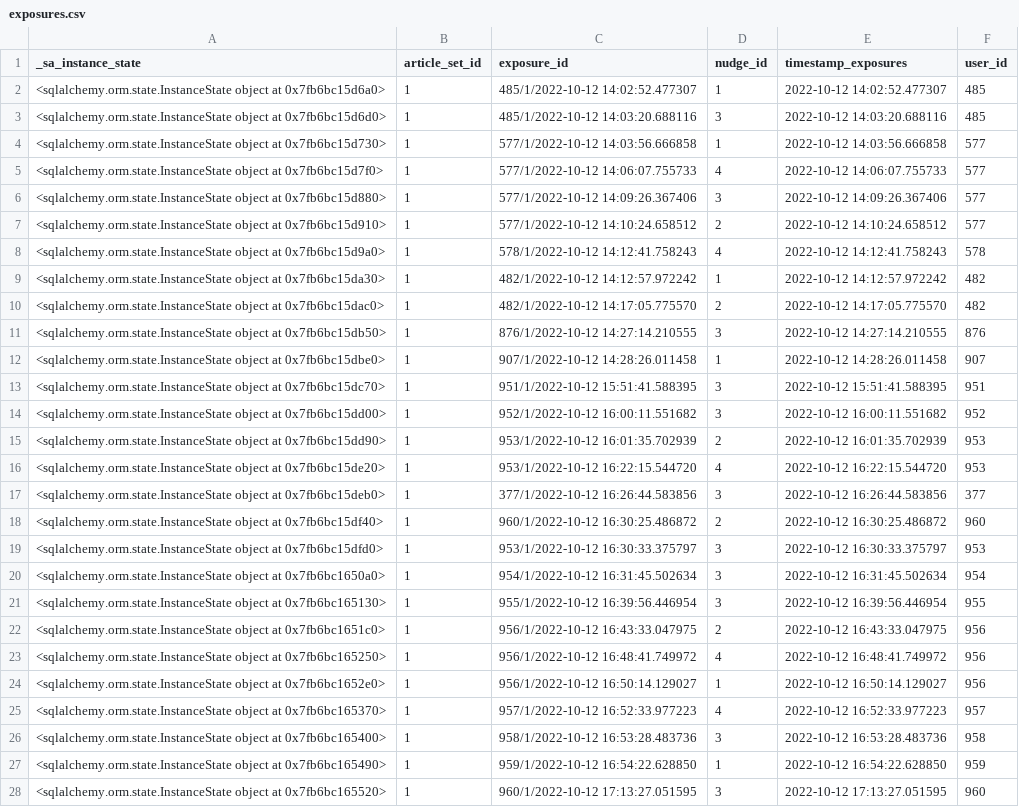
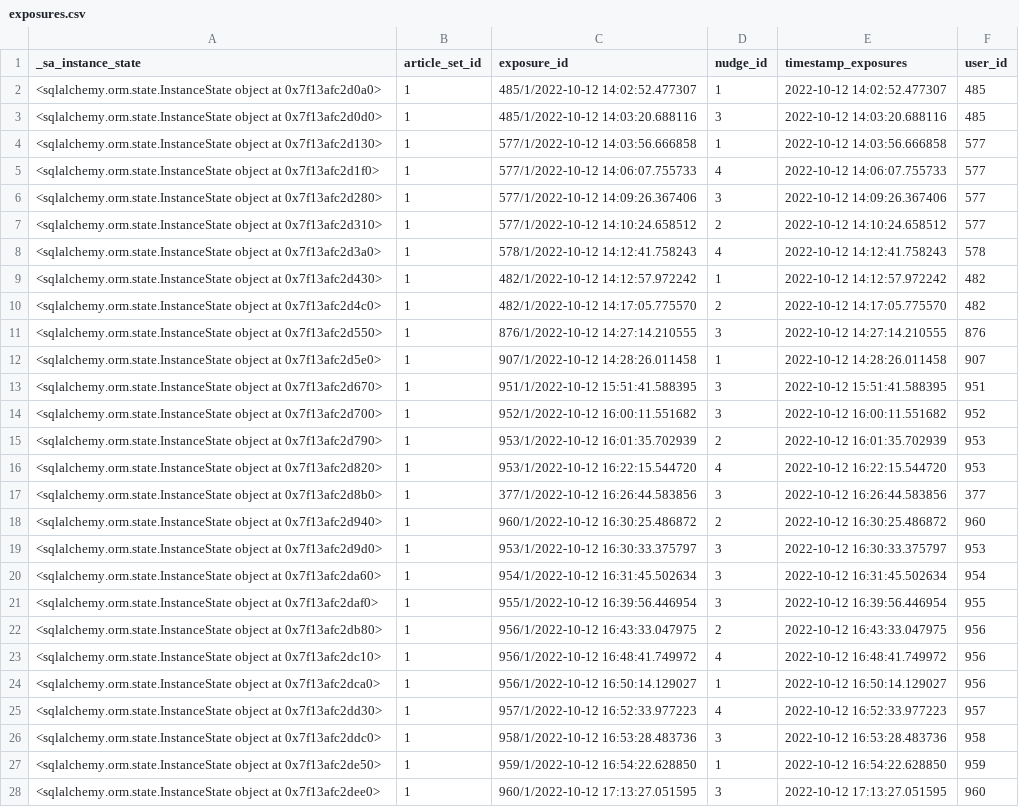
Before and after one commit to nickma101/NewsApp, a CSV file: backend/exposures.csv, drawn as a sheet; only a part is shown; the diff covers the shown part only; the diff names each change by its address in the sheet, - before the commit and + after, or states it on an @@ line.

```diff
--- a/backend/exposures.csv
+++ b/backend/exposures.csv
-A2 (_sa_instance_state): …object at 0x7fb6bc15d6a0>
+A2 (_sa_instance_state): …object at 0x7f13afc2d0a0>
-A3 (_sa_instance_state): …object at 0x7fb6bc15d6d0>
+A3 (_sa_instance_state): …object at 0x7f13afc2d0d0>
-A4 (_sa_instance_state): …object at 0x7fb6bc15d730>
+A4 (_sa_instance_state): …object at 0x7f13afc2d130>
-A5 (_sa_instance_state): …object at 0x7fb6bc15d7f0>
+A5 (_sa_instance_state): …object at 0x7f13afc2d1f0>
-A6 (_sa_instance_state): …object at 0x7fb6bc15d880>
+A6 (_sa_instance_state): …object at 0x7f13afc2d280>
-A7 (_sa_instance_state): …object at 0x7fb6bc15d910>
+A7 (_sa_instance_state): …object at 0x7f13afc2d310>
-A8 (_sa_instance_state): …object at 0x7fb6bc15d9a0>
+A8 (_sa_instance_state): …object at 0x7f13afc2d3a0>
-A9 (_sa_instance_state): …object at 0x7fb6bc15da30>
+A9 (_sa_instance_state): …object at 0x7f13afc2d430>
-A10 (_sa_instance_state): …object at 0x7fb6bc15dac0>
+A10 (_sa_instance_state): …object at 0x7f13afc2d4c0>
-A11 (_sa_instance_state): …object at 0x7fb6bc15db50>
+A11 (_sa_instance_state): …object at 0x7f13afc2d550>
-A12 (_sa_instance_state): …object at 0x7fb6bc15dbe0>
+A12 (_sa_instance_state): …object at 0x7f13afc2d5e0>
-A13 (_sa_instance_state): …object at 0x7fb6bc15dc70>
+A13 (_sa_instance_state): …object at 0x7f13afc2d670>
-A14 (_sa_instance_state): …object at 0x7fb6bc15dd00>
+A14 (_sa_instance_state): …object at 0x7f13afc2d700>
-A15 (_sa_instance_state): …object at 0x7fb6bc15dd90>
+A15 (_sa_instance_state): …object at 0x7f13afc2d790>
-A16 (_sa_instance_state): …object at 0x7fb6bc15de20>
+A16 (_sa_instance_state): …object at 0x7f13afc2d820>
-A17 (_sa_instance_state): …object at 0x7fb6bc15deb0>
+A17 (_sa_instance_state): …object at 0x7f13afc2d8b0>
-A18 (_sa_instance_state): …object at 0x7fb6bc15df40>
+A18 (_sa_instance_state): …object at 0x7f13afc2d940>
-A19 (_sa_instance_state): …object at 0x7fb6bc15dfd0>
+A19 (_sa_instance_state): …object at 0x7f13afc2d9d0>
-A20 (_sa_instance_state): …object at 0x7fb6bc1650a0>
+A20 (_sa_instance_state): …object at 0x7f13afc2da60>
-A21 (_sa_instance_state): …object at 0x7fb6bc165130>
+A21 (_sa_instance_state): …object at 0x7f13afc2daf0>
-A22 (_sa_instance_state): …object at 0x7fb6bc1651c0>
+A22 (_sa_instance_state): …object at 0x7f13afc2db80>
-A23 (_sa_instance_state): …object at 0x7fb6bc165250>
+A23 (_sa_instance_state): …object at 0x7f13afc2dc10>
-A24 (_sa_instance_state): …object at 0x7fb6bc1652e0>
+A24 (_sa_instance_state): …object at 0x7f13afc2dca0>
-A25 (_sa_instance_state): …object at 0x7fb6bc165370>
+A25 (_sa_instance_state): …object at 0x7f13afc2dd30>
-A26 (_sa_instance_state): …object at 0x7fb6bc165400>
+A26 (_sa_instance_state): …object at 0x7f13afc2ddc0>
-A27 (_sa_instance_state): …object at 0x7fb6bc165490>
+A27 (_sa_instance_state): …object at 0x7f13afc2de50>
-A28 (_sa_instance_state): …object at 0x7fb6bc165520>
+A28 (_sa_instance_state): …object at 0x7f13afc2dee0>
```
Also changed, not shown: 4 added rows and 28 edited cells elsewhere in this file, backend/articles.csv, backend/nudges.csv, 4 other files.
